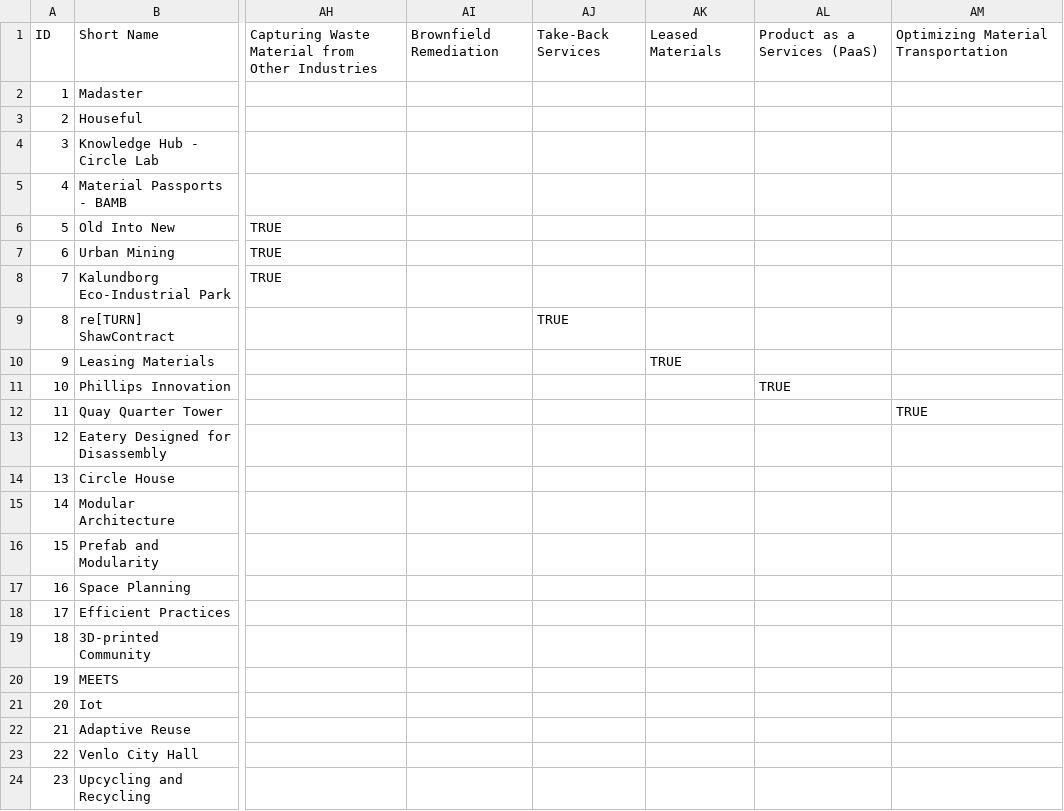
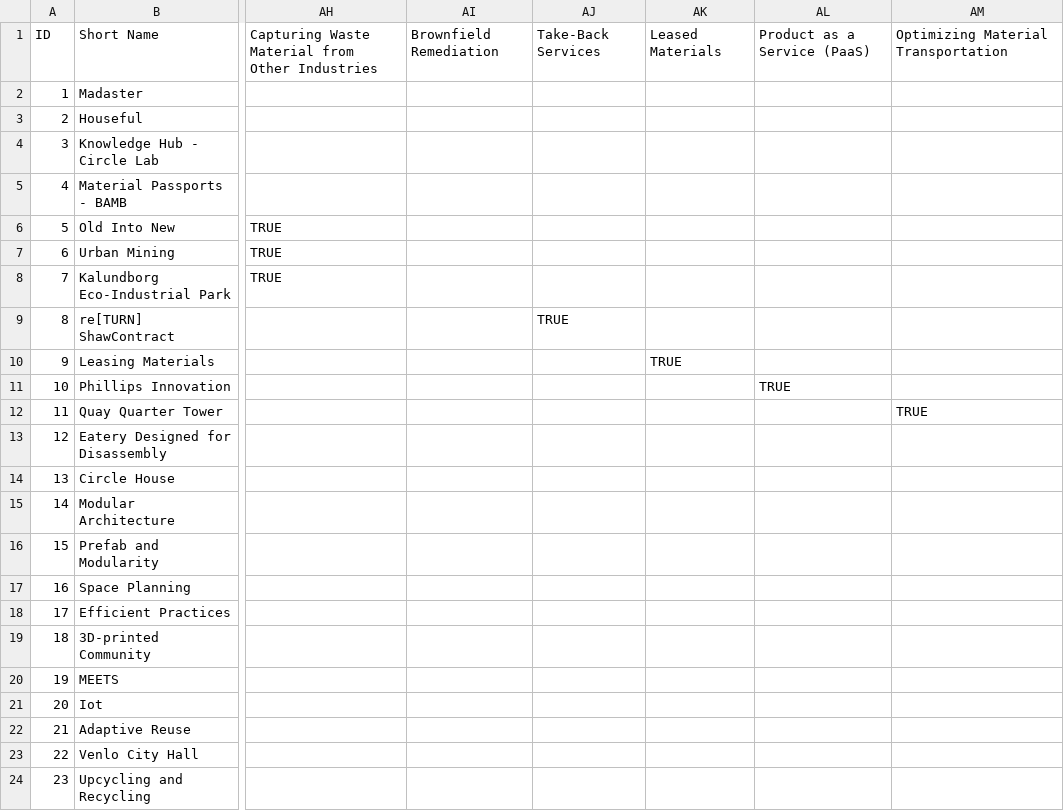
Before and after one commit to CuninghamDev/Circular-Economy-Design-Principles, a CSV file: src/data/20210420_resources.csv, drawn as a sheet; only a part is shown, gaps mark what is left out; the diff names each change by its address in the sheet, - before the commit and + after, or states it on an @@ line.

```diff
--- a/src/data/20210420_resources.csv
+++ b/src/data/20210420_resources.csv
-AL1: Product as a Services (PaaS)
+AL1: Product as a Service (PaaS)
```
Also changed, not shown: 3 other files.
